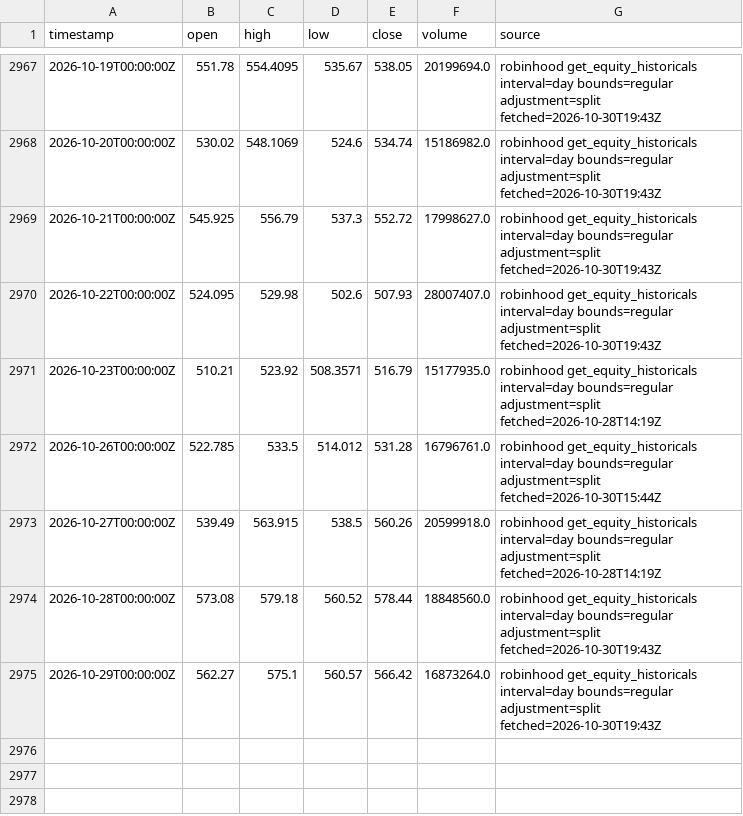
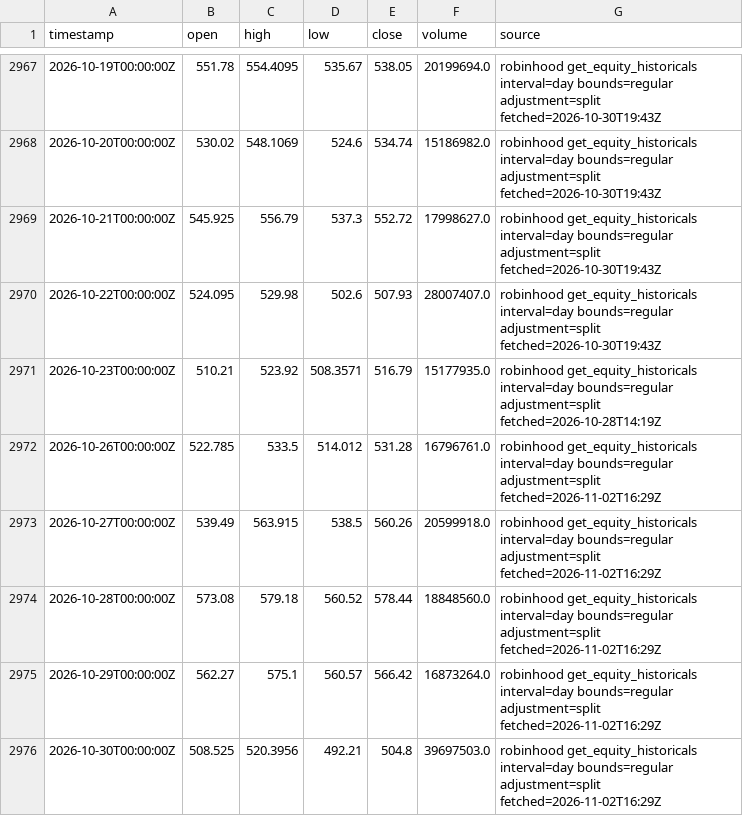
Before and after one commit to ashleyymcquestion/claude-trade, a CSV file: data/bars/AMD.csv, drawn as a sheet; only a part is shown, gaps mark what is left out.

```diff
--- a/data/bars/AMD.csv
+++ b/data/bars/AMD.csv
@@ -2971,5 +2971,6 @@ timestamp,open,high,low,close,volume,source
 2026-10-23T00:00:00Z,510.21,523.92,508.3571,516.79,15177935.0,robinhood get_equity_historicals interval=day bounds=regular adjustment=split fetched=2026-10-28T14:19Z
-2026-10-26T00:00:00Z,522.785,533.5,514.012,531.28,16796761.0,robinhood get_equity_historicals interval=day bounds=regular adjustment=split fetched=2026-10-30T15:44Z
-2026-10-27T00:00:00Z,539.49,563.915,538.5,560.26,20599918.0,robinhood get_equity_historicals interval=day bounds=regular adjustment=split fetched=2026-10-28T14:19Z
-2026-10-28T00:00:00Z,573.08,579.18,560.52,578.44,18848560.0,robinhood get_equity_historicals interval=day bounds=regular adjustment=split fetched=2026-10-30T19:43Z
-2026-10-29T00:00:00Z,562.27,575.1,560.57,566.42,16873264.0,robinhood get_equity_historicals interval=day bounds=regular adjustment=split fetched=2026-10-30T19:43Z
+2026-10-26T00:00:00Z,522.785,533.5,514.012,531.28,16796761.0,robinhood get_equity_historicals interval=day bounds=regular adjustment=split fetched=2026-11-02T16:29Z
+2026-10-27T00:00:00Z,539.49,563.915,538.5,560.26,20599918.0,robinhood get_equity_historicals interval=day bounds=regular adjustment=split fetched=2026-11-02T16:29Z
+2026-10-28T00:00:00Z,573.08,579.18,560.52,578.44,18848560.0,robinhood get_equity_historicals interval=day bounds=regular adjustment=split fetched=2026-11-02T16:29Z
+2026-10-29T00:00:00Z,562.27,575.1,560.57,566.42,16873264.0,robinhood get_equity_historicals interval=day bounds=regular adjustment=split fetched=2026-11-02T16:29Z
+2026-10-30T00:00:00Z,508.525,520.3956,492.21,504.8,39697503.0,robinhood get_equity_historicals interval=day bounds=regular adjustment=split fetched=2026-11-02T16:29Z
```
Also changed, not shown: data/bars/NVDA.csv, data/bars/PLTR.csv, 15 other files.
